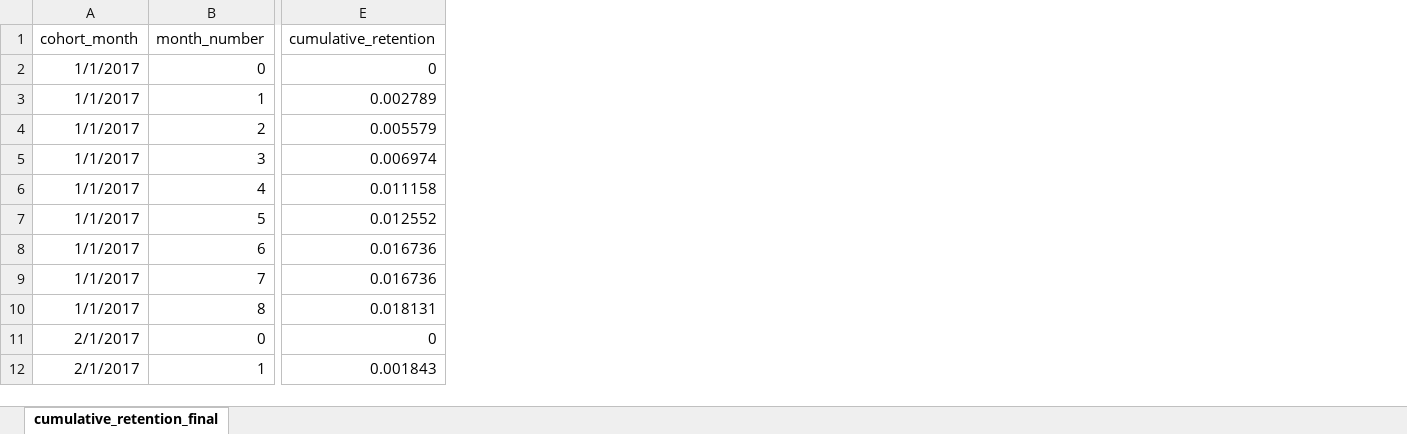
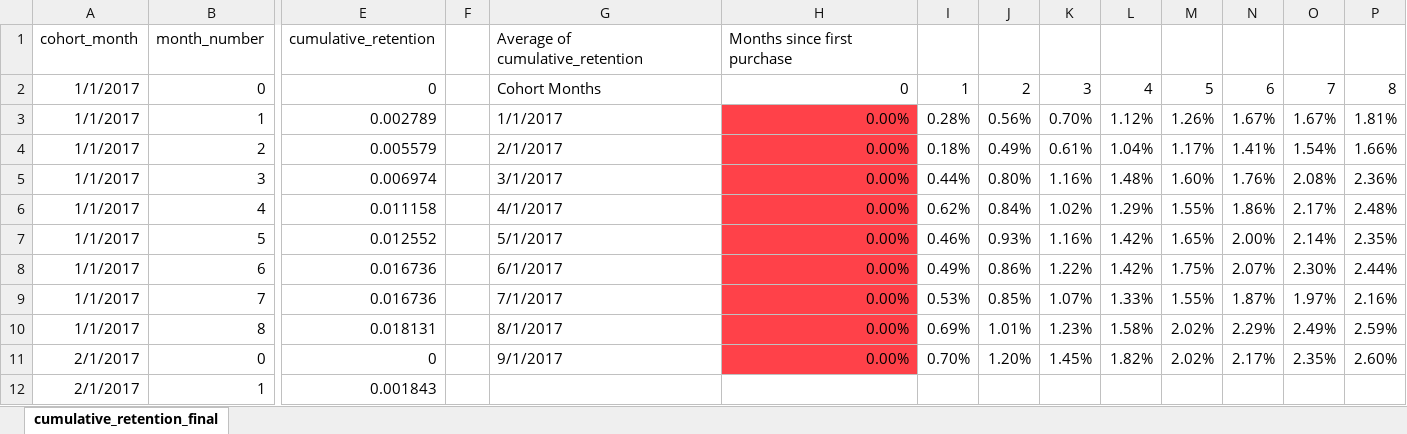
Before and after one commit to adamczapla/olist-cohort-analysis, an Excel workbook: analysis/excel/cumulative_retention.xlsx, sheet cumulative_retention_final, drawn as a sheet; only a part is shown, gaps mark what is left out; values as stored, in another font and other column widths than the file's, no borders; charts and pictures and conditional formats and table styles not drawn; the diff names each change by its address in the sheet, - before the commit and + after, or states it on an @@ line.

Commit message:
feat: add cumulative_retention heatmap and visualization

```diff
--- a/analysis/excel/cumulative_retention.xlsx (sheet cumulative_retention_final)
+++ b/analysis/excel/cumulative_retention.xlsx (sheet cumulative_retention_final)
+column F, empty
+column G, rows 1-11: Average of cumulative_retention | Cohort Months | 1/1/2017 | 2/1/2017 | 3/1/2017 | 4/1/2017 | 5/1/2017 | 6/1/2017 | 7/1/2017 | 8/1/2017 | 9/1/2017
+column H, rows 1-11: Months since first purchase | 0 | 0.00% | 0.00% | 0.00% | 0.00% | 0.00% | 0.00% | 0.00% | 0.00% | 0.00%
+column I, rows 2-11: 1 | 0.28% | 0.18% | 0.44% | 0.62% | 0.46% | 0.49% | 0.53% | 0.69% | 0.70%
+column J, rows 2-11: 2 | 0.56% | 0.49% | 0.80% | 0.84% | 0.93% | 0.86% | 0.85% | 1.01% | 1.20%
+column K, rows 2-11: 3 | 0.70% | 0.61% | 1.16% | 1.02% | 1.16% | 1.22% | 1.07% | 1.23% | 1.45%
+column L, rows 2-11: 4 | 1.12% | 1.04% | 1.48% | 1.29% | 1.42% | 1.42% | 1.33% | 1.58% | 1.82%
+column M, rows 2-11: 5 | 1.26% | 1.17% | 1.60% | 1.55% | 1.65% | 1.75% | 1.55% | 2.02% | 2.02%
+column N, rows 2-11: 6 | 1.67% | 1.41% | 1.76% | 1.86% | 2.00% | 2.07% | 1.87% | 2.29% | 2.17%
+column O, rows 2-11: 7 | 1.67% | 1.54% | 2.08% | 2.17% | 2.14% | 2.30% | 1.97% | 2.49% | 2.35%
+column P, rows 2-11: 8 | 1.81% | 1.66% | 2.36% | 2.48% | 2.35% | 2.44% | 2.16% | 2.59% | 2.60%
```
Also changed, not shown: charts or pictures.
